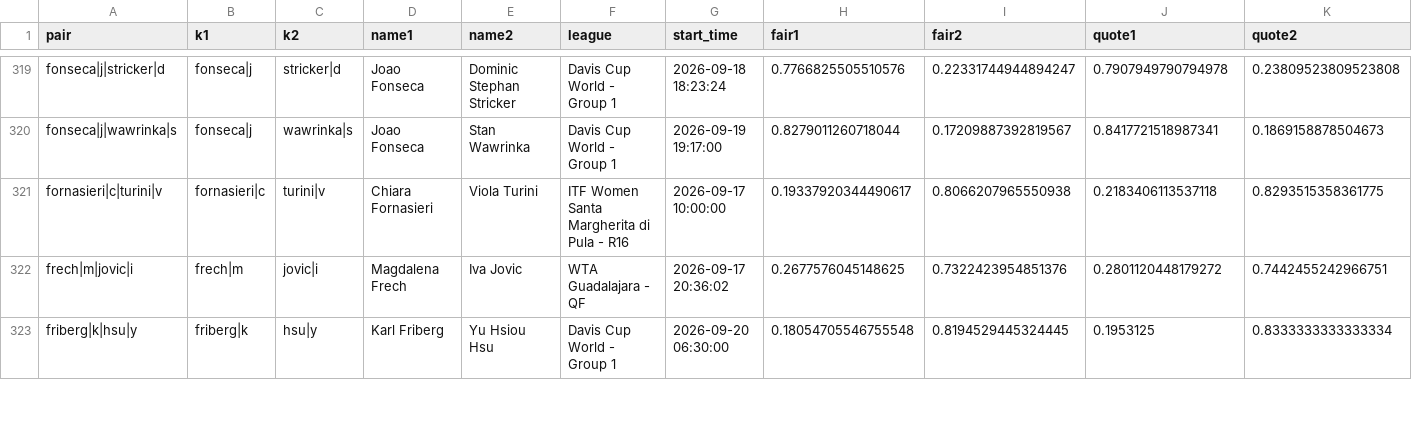
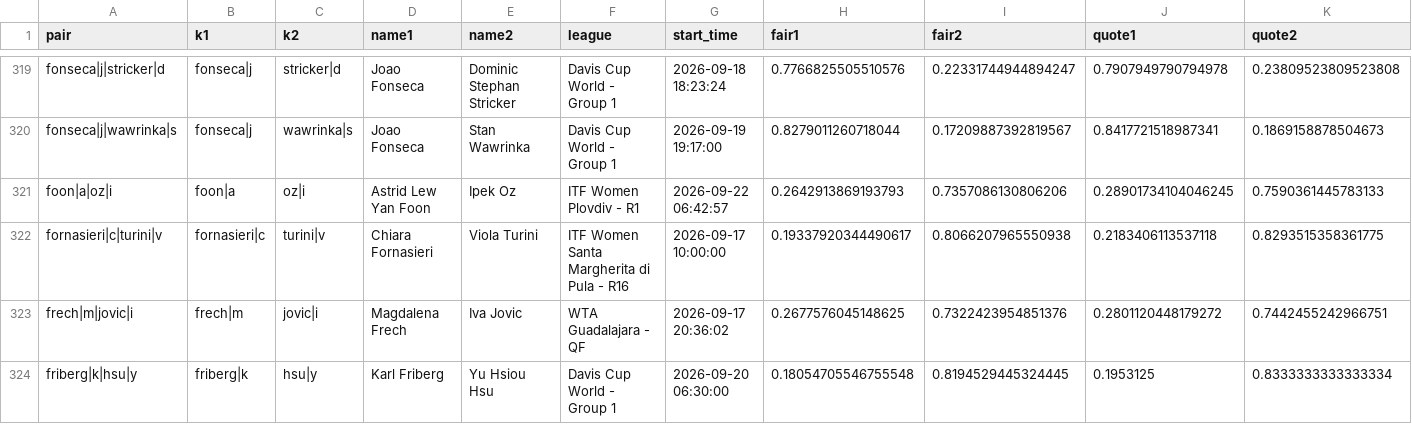
Before and after one commit to Teemotaij/pinnacle-board, a CSV file: board/archive/pin_close_2026-09.csv, drawn as a sheet; only a part is shown, gaps mark what is left out; rows hold the shown columns only; the diff names each change by its address in the sheet, - before the commit and + after, or states it on an @@ line.

```diff
--- a/board/archive/pin_close_2026-09.csv
+++ b/board/archive/pin_close_2026-09.csv
+row 321: foon|a|oz|i | foon|a | oz|i | Astrid Lew Yan Foon | Ipek Oz | ITF Women Plovdiv - R1 | 2026-09-22 06:42:57 | 0.2642913869193793 | 0.7357086130806206 | 0.28901734104046245 | 0.7590361445783133
```
Also changed, not shown: board/pin_close.csv, board/pin_open.csv, 1 other file.
